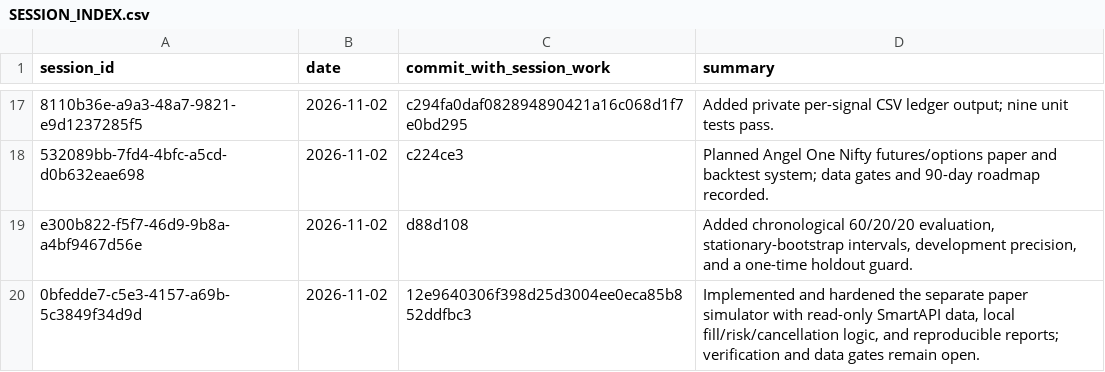
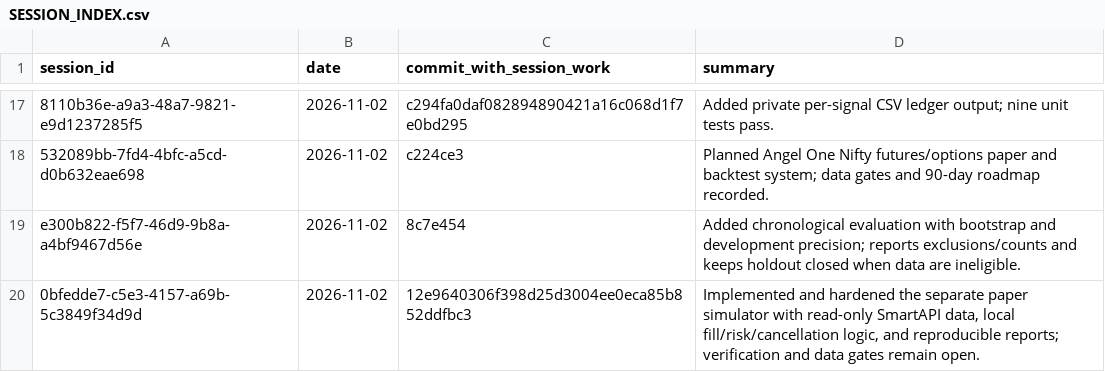
Before and after one commit to Mscient/Intra, a CSV file: research/SESSION_INDEX.csv, drawn as a sheet; only a part is shown, gaps mark what is left out; the diff names each change by its address in the sheet, - before the commit and + after, or states it on an @@ line.

Commit message:
Index evaluation exclusions

```diff
--- a/research/SESSION_INDEX.csv
+++ b/research/SESSION_INDEX.csv
-C19 (commit_with_session_work): d88d108
+C19 (commit_with_session_work): 8c7e454
-D19 (summary): Added chronological 60/20/20 evaluation, stationary-bootstrap intervals, development precision, and a one-time holdout guard.
+D19 (summary): Added chronological evaluation with bootstrap and development precision; reports exclusions/counts and keeps holdout closed when data are ineligible.
```
